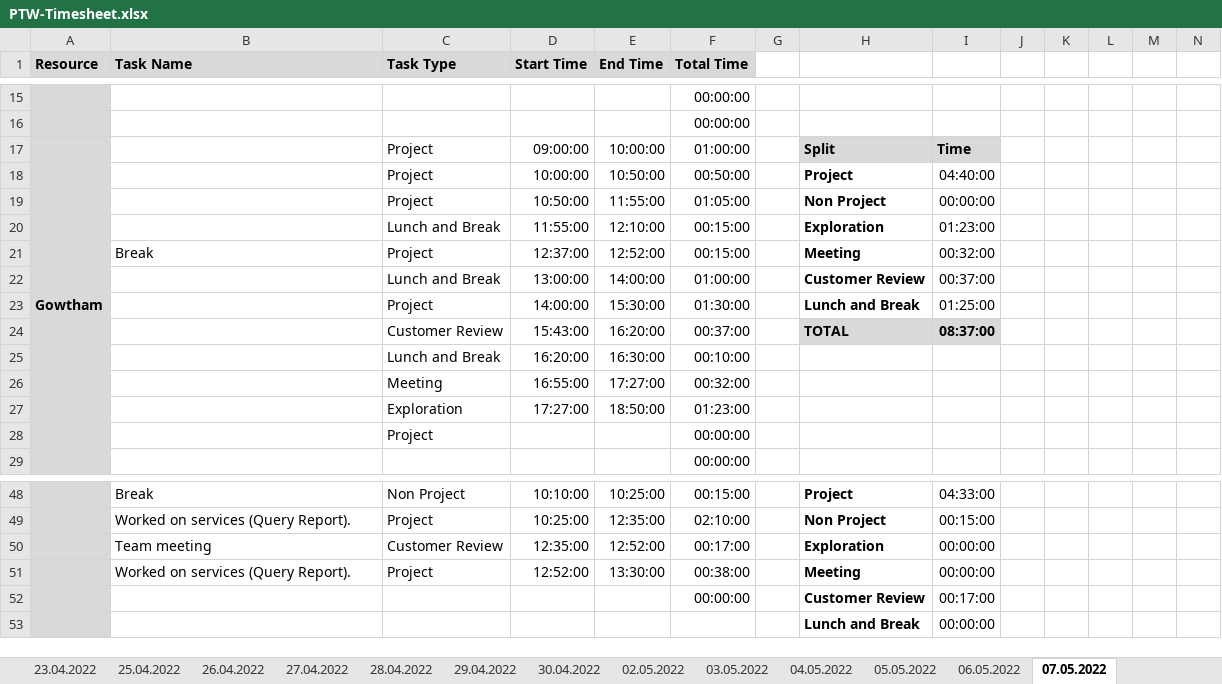
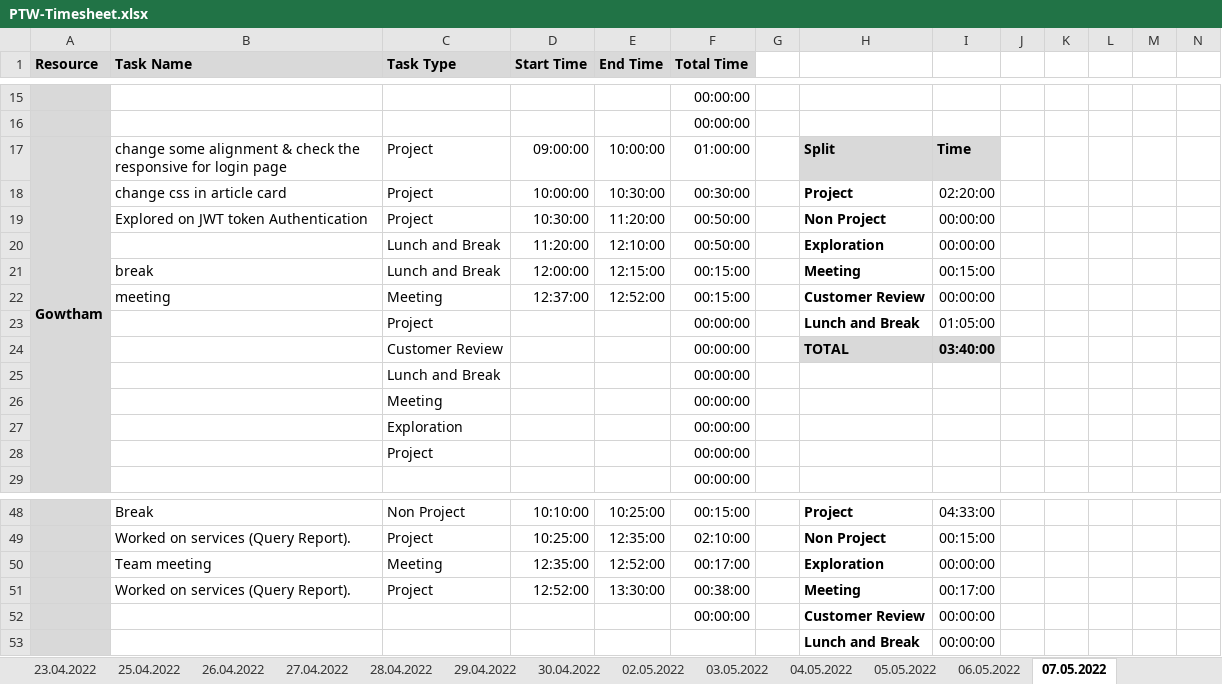
Before and after one commit to arvi9/ASPNet-WebAPI-Anngular-Project, an Excel workbook: Aurora/Process/PTW-Timesheet.xlsx, sheet 07.05.2022, drawn as a sheet; only a part is shown, gaps mark what is left out; values as stored, in another font and other column widths than the file's, no borders; conditional formats not drawn; removed rows and columns are numbered as before the commit, all else as after; rows hold the shown columns only; the diff covers the shown part only; the diff names each change by its address in the sheet, - before the commit and + after, or states it on an @@ line.

```diff
--- a/Aurora/Process/PTW-Timesheet.xlsx (sheet 07.05.2022)
+++ b/Aurora/Process/PTW-Timesheet.xlsx (sheet 07.05.2022)
-B17 (Task Name): (empty)
+B17 (Task Name): change some alignment & check the responsive for login page
-B18 (Task Name): (empty)
+B18 (Task Name): change css in article card
-E18 (End Time): 10:50:00
+E18 (End Time): 10:30:00
-F18 (Total Time): 00:50:00
+F18 (Total Time): 00:30:00
-I18: 04:40:00
+I18: 02:20:00
-B19 (Task Name): (empty)
+B19 (Task Name): Explored on JWT token Authentication
-D19 (Start Time): 10:50:00
+D19 (Start Time): 10:30:00
-E19 (End Time): 11:55:00
+E19 (End Time): 11:20:00
-F19 (Total Time): 01:05:00
+F19 (Total Time): 00:50:00
-D20 (Start Time): 11:55:00
+D20 (Start Time): 11:20:00
-F20 (Total Time): 00:15:00
+F20 (Total Time): 00:50:00
-I20: 01:23:00
+I20: 00:00:00
-B21 (Task Name): Break
+B21 (Task Name): break
-C21 (Task Type): Project
+C21 (Task Type): Lunch and Break
-D21 (Start Time): 12:37:00
+D21 (Start Time): 12:00:00
-E21 (End Time): 12:52:00
+E21 (End Time): 12:15:00
-I21: 00:32:00
+I21: 00:15:00
-row 22:  |  | Lunch and Break | 13:00:00 | 14:00:00 | 01:00:00 |  | Customer Review | 00:37:00
-row 23:  |  | Project | 14:00:00 | 15:30:00 | 01:30:00 |  | Lunch and Break | 01:25:00
-row 24:  |  | Customer Review | 15:43:00 | 16:20:00 | 00:37:00 |  | TOTAL | 08:37:00
-row 25:  |  | Lunch and Break | 16:20:00 | 16:30:00 | 00:10:00
-row 26:  |  | Meeting | 16:55:00 | 17:27:00 | 00:32:00
-row 27:  |  | Exploration | 17:27:00 | 18:50:00 | 01:23:00
+row 22:  | meeting | Meeting | 12:37:00 | 12:52:00 | 00:15:00 |  | Customer Review | 00:00:00
+row 23:  |  | Project |  |  | 00:00:00 |  | Lunch and Break | 01:05:00
+row 24:  |  | Customer Review |  |  | 00:00:00 |  | TOTAL | 03:40:00
+row 25:  |  | Lunch and Break |  |  | 00:00:00
+row 26:  |  | Meeting |  |  | 00:00:00
+row 27:  |  | Exploration |  |  | 00:00:00
-C50 (Task Type): Customer Review
+C50 (Task Type): Meeting
-I51: 00:00:00
+I51: 00:17:00
-I52: 00:17:00
+I52: 00:00:00
```
Also changed, not shown: 1 added row, 1 removed row and 2 edited cells elsewhere in this sheet, sheet 06.05.2022.
